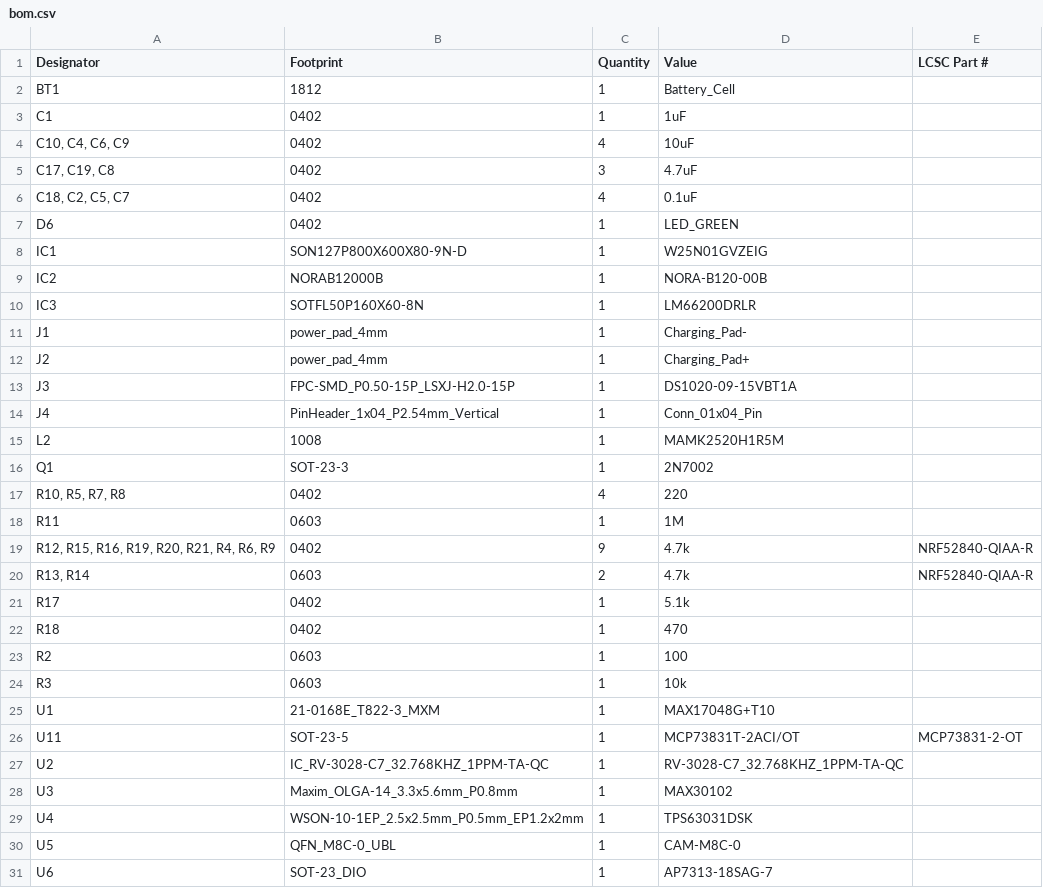
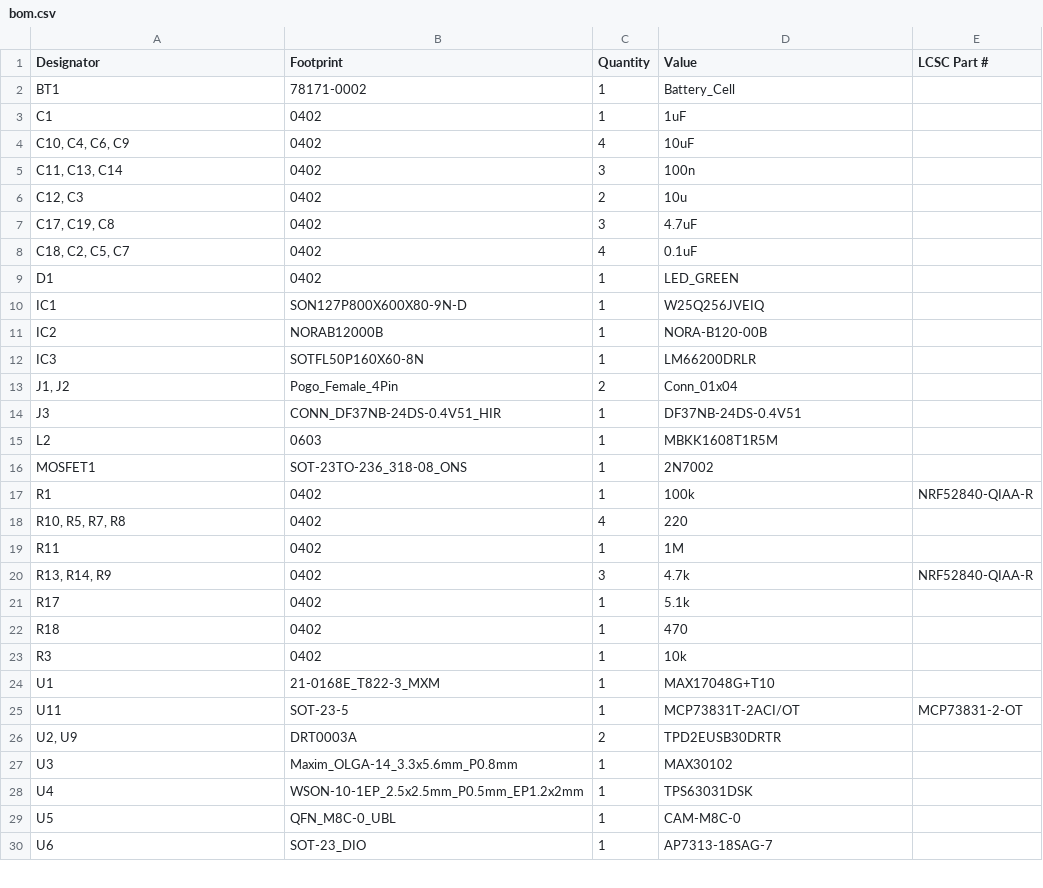
Before and after one commit to IiroKarppanen/smartwatch, a CSV file: Hardware/production/bom.csv, drawn as a sheet; only a part is shown; the diff covers the shown part only.

```diff
--- a/Hardware/production/bom.csv
+++ b/Hardware/production/bom.csv
@@ -1,28 +1,27 @@
 Designator,Footprint,Quantity,Value,LCSC Part #
-BT1,1812,1,Battery_Cell,
+BT1,78171-0002,1,Battery_Cell,
 C1,0402,1,1uF,
 "C10, C4, C6, C9",0402,4,10uF,
+"C11, C13, C14",0402,3,100n,
+"C12, C3",0402,2,10u,
 "C17, C19, C8",0402,3,4.7uF,
 "C18, C2, C5, C7",0402,4,0.1uF,
-D6,0402,1,LED_GREEN,
-IC1,SON127P800X600X80-9N-D,1,W25N01GVZEIG,
+D1,0402,1,LED_GREEN,
+IC1,SON127P800X600X80-9N-D,1,W25Q256JVEIQ,
 IC2,NORAB12000B,1,NORA-B120-00B,
 IC3,SOTFL50P160X60-8N,1,LM66200DRLR,
-J1,power_pad_4mm,1,Charging_Pad-,
-J2,power_pad_4mm,1,Charging_Pad+,
-J3,FPC-SMD_P0.50-15P_LSXJ-H2.0-15P,1,DS1020-09-15VBT1A,
-J4,PinHeader_1x04_P2.54mm_Vertical,1,Conn_01x04_Pin,
-L2,1008,1,MAMK2520H1R5M,
-Q1,SOT-23-3,1,2N7002,
+"J1, J2",Pogo_Female_4Pin,2,Conn_01x04,
+J3,CONN_DF37NB-24DS-0.4V51_HIR,1,DF37NB-24DS-0.4V51,
+L2,0603,1,MBKK1608T1R5M,
+MOSFET1,SOT-23TO-236_318-08_ONS,1,2N7002,
+R1,0402,1,100k,NRF52840-QIAA-R
 "R10, R5, R7, R8",0402,4,220,
-R11,0603,1,1M,
-"R12, R15, R16, R19, R20, R21, R4, R6, R9",0402,9,4.7k,NRF52840-QIAA-R
-"R13, R14",0603,2,4.7k,NRF52840-QIAA-R
+R11,0402,1,1M,
+"R13, R14, R9",0402,3,4.7k,NRF52840-QIAA-R
 R17,0402,1,5.1k,
 R18,0402,1,470,
-R2,0603,1,100,
-R3,0603,1,10k,
+R3,0402,1,10k,
 U1,21-0168E_T822-3_MXM,1,MAX17048G+T10,
 U11,SOT-23-5,1,MCP73831T-2ACI/OT,MCP73831-2-OT
-U2,IC_RV-3028-C7_32.768KHZ_1PPM-TA-QC,1,RV-3028-C7_32.768KHZ_1PPM-TA-QC,
+"U2, U9",DRT0003A,2,TPD2EUSB30DRTR,
 U3,Maxim_OLGA-14_3.3x5.6mm_P0.8mm,1,MAX30102,
```
Also changed, not shown: 2 added rows and 1 removed row elsewhere in this file, Hardware/production/designators.csv, Hardware/production/positions.csv, 23 other files.
